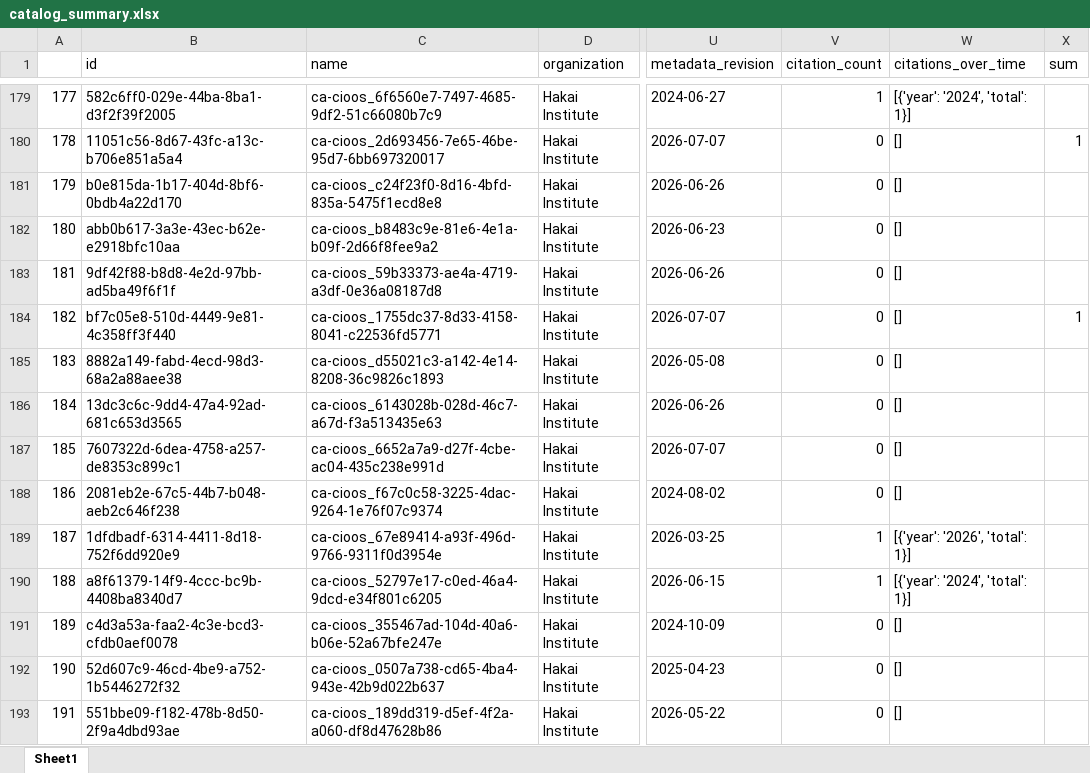
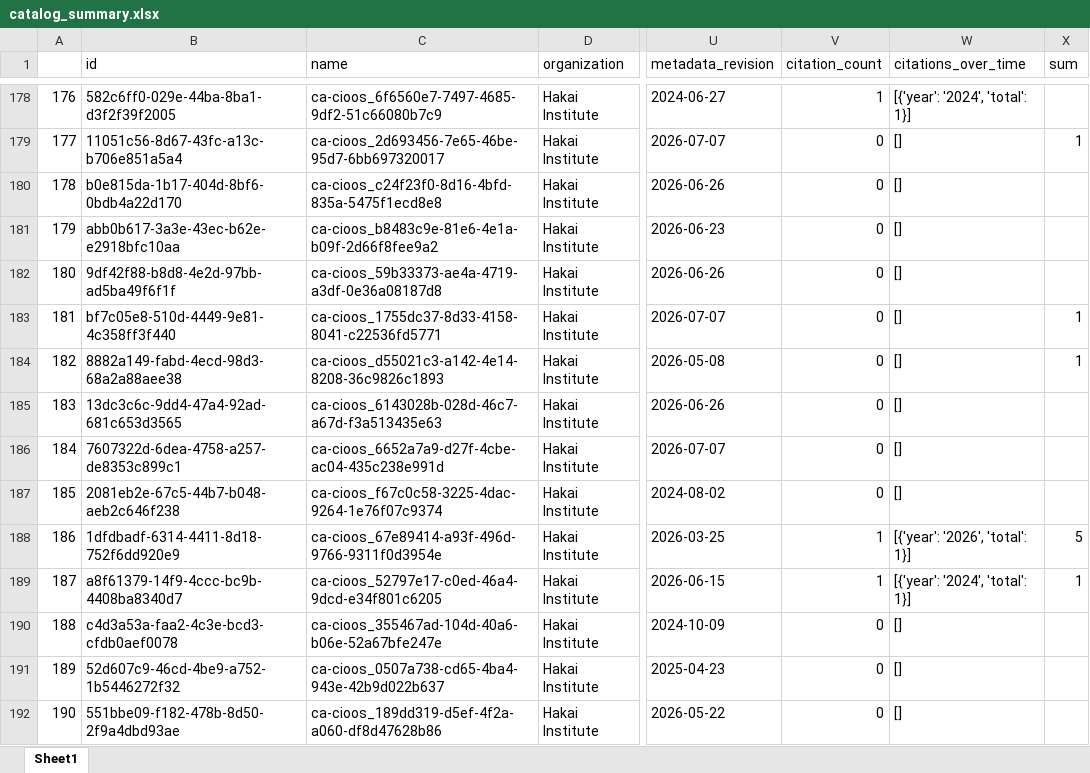
Before and after one commit to HakaiInstitute/hakai-ckan-records-checks, an Excel workbook: fix-aesthetics/catalog_summary.xlsx, sheet Sheet1, drawn as a sheet; only a part is shown, gaps mark what is left out; values as stored, in another font and other column widths than the file's, no borders; addresses are those after the commit; the diff covers the shown part only; the diff names each change by its address in the sheet, - before the commit and + after, or states it on an @@ line.

```diff
--- a/fix-aesthetics/catalog_summary.xlsx (sheet Sheet1)
+++ b/fix-aesthetics/catalog_summary.xlsx (sheet Sheet1)
@@ column A renumbered from row 28 down @@
-X184 (sum): (empty)
+X184 (sum): 1
-X188 (sum): (empty)
+X188 (sum): 5
-X189 (sum): (empty)
+X189 (sum): 1
```
Also changed, not shown: 2 added rows, 3 removed rows, 3 moved rows and 35 edited cells elsewhere in this sheet, fix-aesthetics/issues_list.xlsx, 56 other files.
